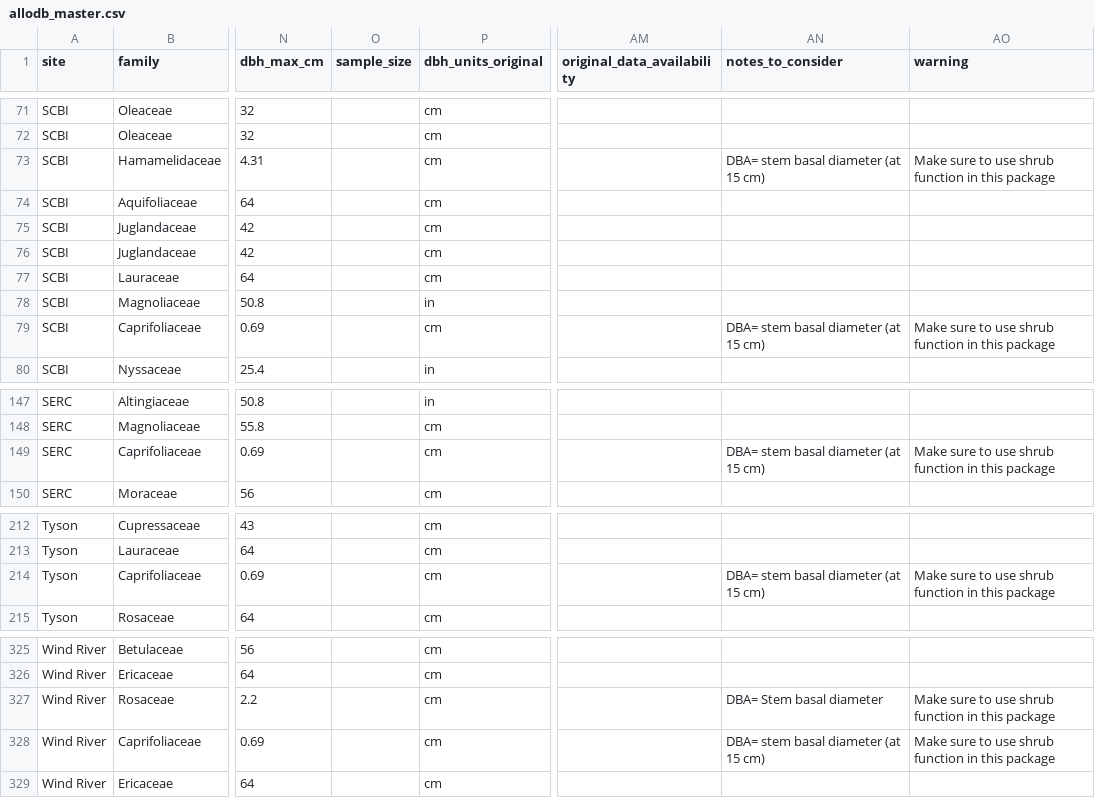
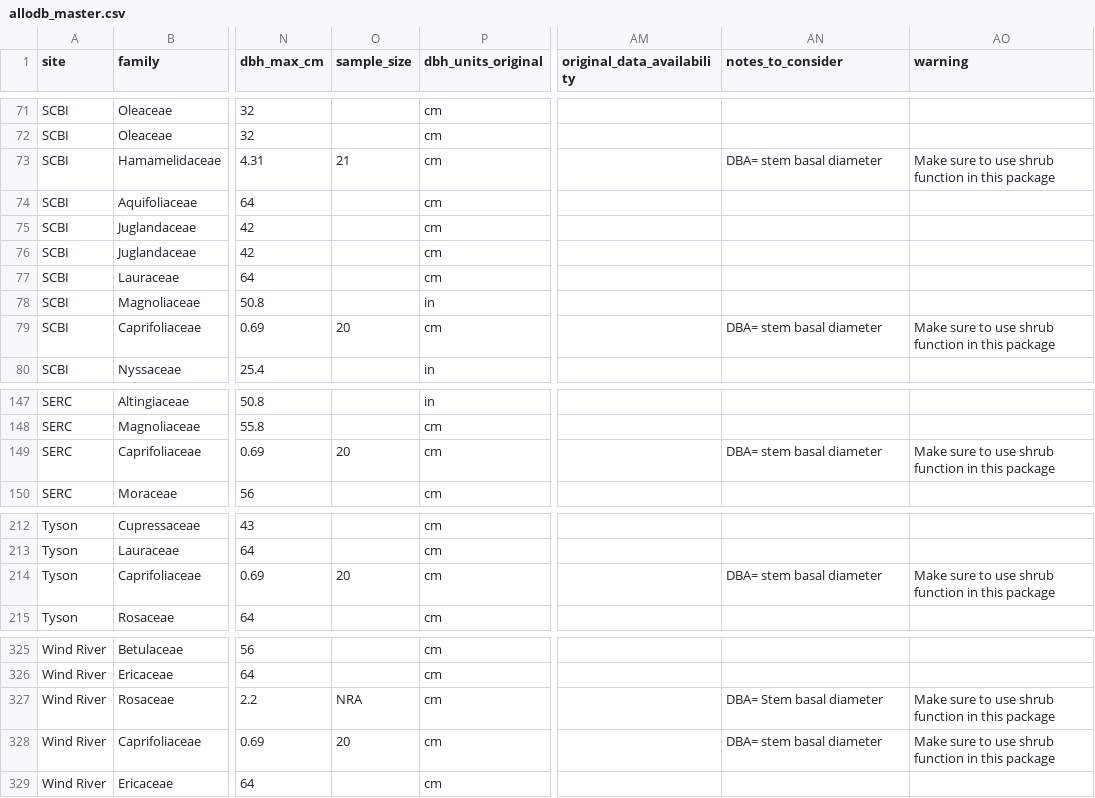
Before and after one commit to ropensci/allodb, a CSV file: data-raw/allodb_master.csv, drawn as a sheet; only a part is shown, gaps mark what is left out; the diff covers the shown part only; the diff names each change by its address in the sheet, - before the commit and + after, or states it on an @@ line.

```diff
--- a/data-raw/allodb_master.csv
+++ b/data-raw/allodb_master.csv
-O73 (sample_size): (empty)
+O73 (sample_size): 21
-AN73 (notes_to_consider): DBA= stem basal diameter (at 15 cm)
+AN73 (notes_to_consider): DBA= stem basal diameter
-O79 (sample_size): (empty)
+O79 (sample_size): 20
-AN79 (notes_to_consider): DBA= stem basal diameter (at 15 cm)
+AN79 (notes_to_consider): DBA= stem basal diameter
-O149 (sample_size): (empty)
+O149 (sample_size): 20
-AN149 (notes_to_consider): DBA= stem basal diameter (at 15 cm)
+AN149 (notes_to_consider): DBA= stem basal diameter
-O214 (sample_size): (empty)
+O214 (sample_size): 20
-AN214 (notes_to_consider): DBA= stem basal diameter (at 15 cm)
+AN214 (notes_to_consider): DBA= stem basal diameter
-O327 (sample_size): (empty)
+O327 (sample_size): NRA
-O328 (sample_size): (empty)
+O328 (sample_size): 20
-AN328 (notes_to_consider): DBA= stem basal diameter (at 15 cm)
+AN328 (notes_to_consider): DBA= stem basal diameter
```
Also changed, not shown: 47 edited cells elsewhere in this file.
